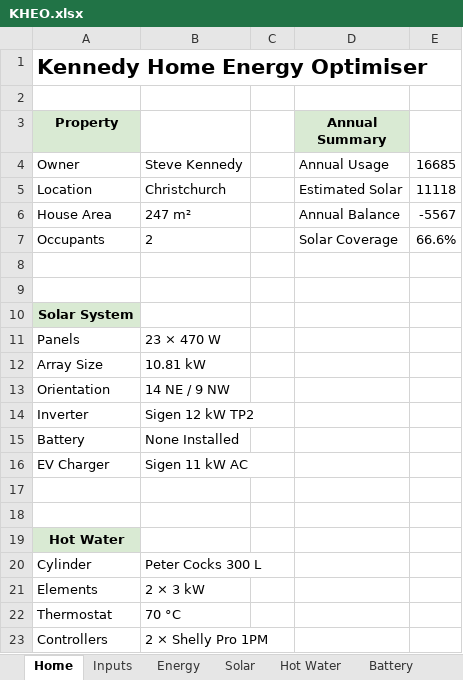
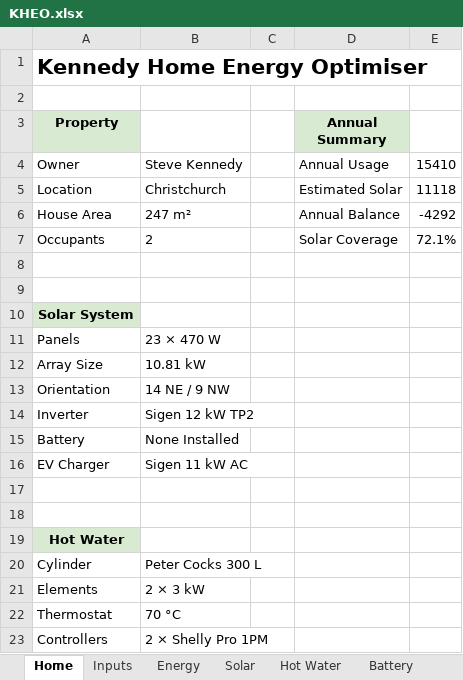
Before and after one commit to skennedynz/KHEO, an Excel workbook: output/KHEO.xlsx, sheet Home, drawn as a sheet; values as stored, in another font and other column widths than the file's, no borders; the diff names each change by its address in the sheet, - before the commit and + after, or states it on an @@ line.

```diff
--- a/output/KHEO.xlsx (sheet Home)
+++ b/output/KHEO.xlsx (sheet Home)
-E4: 16685
+E4: 15410
-E6: -5567
+E6: -4292
-E7: 66.6%
+E7: 72.1%
```
Also changed, not shown: sheet Energy, sheet Dashboard, 2 other files.
